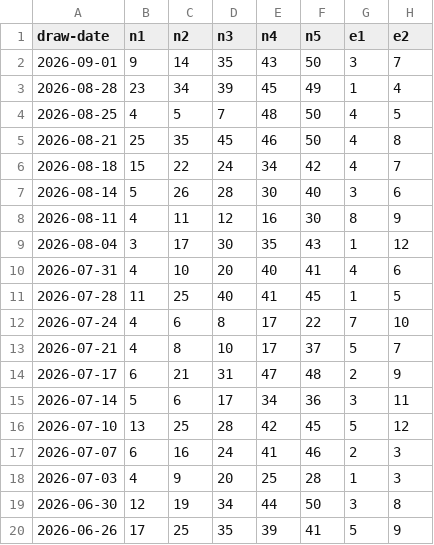
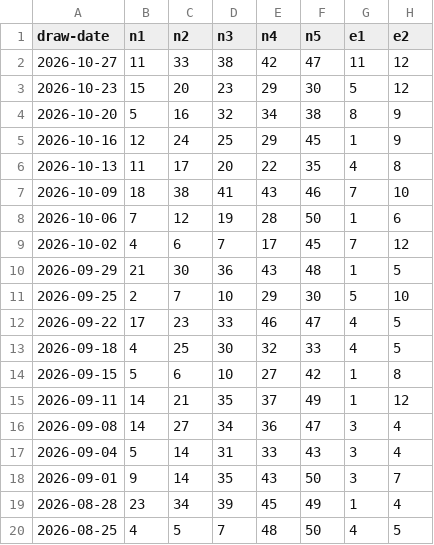
Before and after one commit to sergsagan/predictor-pro, a CSV file: data/draws.csv, drawn as a sheet; only a part is shown; the shorter side is filled out with more unchanged rows.

```diff
--- a/data/draws.csv
+++ b/data/draws.csv
@@ -1,2 +1,18 @@
 draw-date,n1,n2,n3,n4,n5,e1,e2
+2026-10-27,11,33,38,42,47,11,12
+2026-10-23,15,20,23,29,30,5,12
+2026-10-20,5,16,32,34,38,8,9
+2026-10-16,12,24,25,29,45,1,9
+2026-10-13,11,17,20,22,35,4,8
+2026-10-09,18,38,41,43,46,7,10
+2026-10-06,7,12,19,28,50,1,6
+2026-10-02,4,6,7,17,45,7,12
+2026-09-29,21,30,36,43,48,1,5
+2026-09-25,2,7,10,29,30,5,10
+2026-09-22,17,23,33,46,47,4,5
+2026-09-18,4,25,30,32,33,4,5
+2026-09-15,5,6,10,27,42,1,8
+2026-09-11,14,21,35,37,49,1,12
+2026-09-08,14,27,34,36,47,3,4
+2026-09-04,5,14,31,33,43,3,4
 2026-09-01,9,14,35,43,50,3,7
```
Also changed, not shown: 3 other files.
